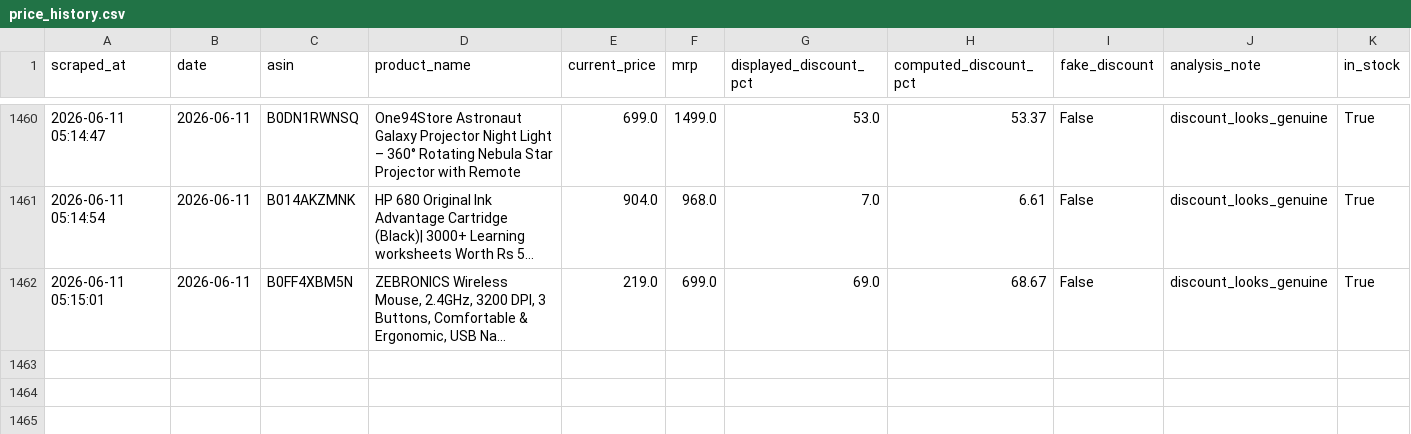
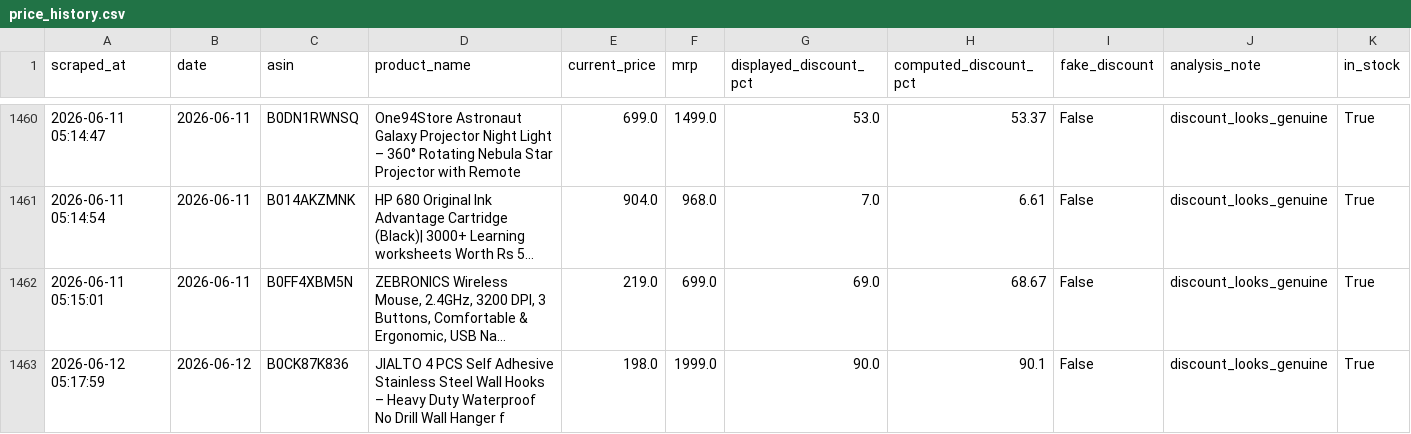
Before and after one commit to AnshikaGoyal17/Fake-Discount-Detector, a CSV file: price_history.csv, drawn as a sheet; only a part is shown, gaps mark what is left out; long unchanged cells end in …; rows hold the shown columns only; the diff names each change by its address in the sheet, - before the commit and + after, or states it on an @@ line.

```diff
--- a/price_history.csv
+++ b/price_history.csv
+row 1463: 2026-06-12 05:17:59 | 2026-06-12 | B0CK87K836 | JIALTO 4 PCS Self Adhesive Stainless Steel Wall Hooks – Heavy Duty Waterproof No Drill Wall Hanger f | 198.0 | 1999.0 | 90.0 | 90.1 | False | discount_looks_genuine | True
```
Also changed, not shown: products.csv, 2 other files.
